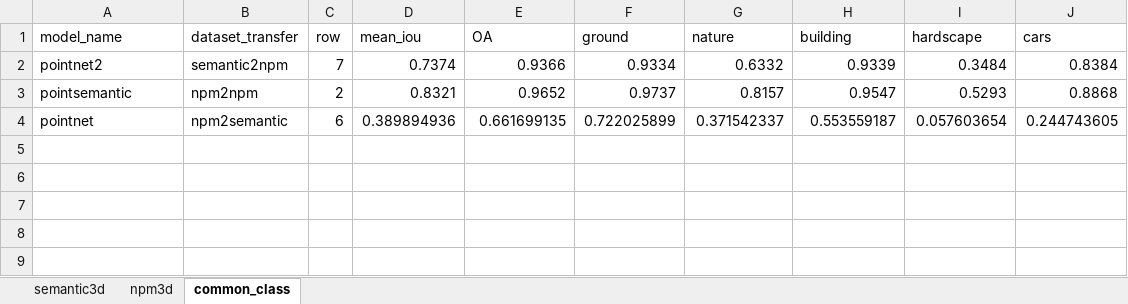
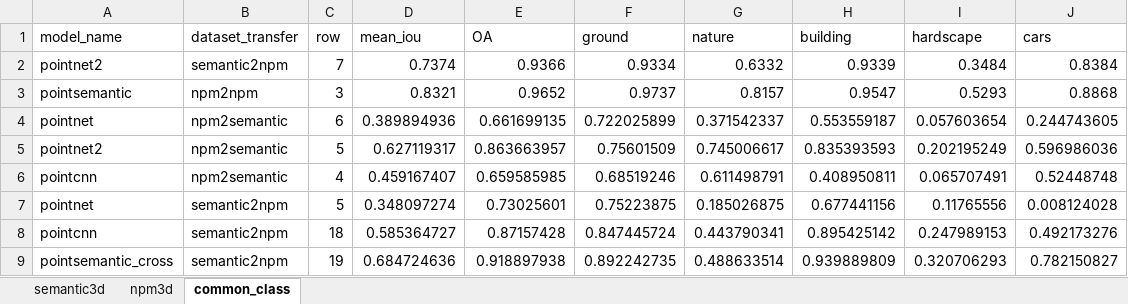
Before and after one commit to yixiaonaiheheima/master_graduation, an Excel workbook: results.xlsx, sheet common_class, drawn as a sheet; values as stored, in another font and other column widths than the file's, no borders; the diff names each change by its address in the sheet, - before the commit and + after, or states it on an @@ line.

```diff
--- a/results.xlsx (sheet common_class)
+++ b/results.xlsx (sheet common_class)
-C3 (row): 2
+C3 (row): 3
+row 5: pointnet2 | npm2semantic | 5 | 0.627119317 | 0.863663957 | 0.75601509 | 0.745006617 | 0.835393593 | 0.202195249 | 0.596986036
+row 6: pointcnn | npm2semantic | 4 | 0.459167407 | 0.659585985 | 0.68519246 | 0.611498791 | 0.408950811 | 0.065707491 | 0.52448748
+row 7: pointnet | semantic2npm | 5 | 0.348097274 | 0.73025601 | 0.75223875 | 0.185026875 | 0.677441156 | 0.11765556 | 0.008124028
+row 8: pointcnn | semantic2npm | 18 | 0.585364727 | 0.87157428 | 0.847445724 | 0.443790341 | 0.895425142 | 0.247989153 | 0.492173276
+row 9: pointsemantic_cross | semantic2npm | 19 | 0.684724636 | 0.918897938 | 0.892242735 | 0.488633514 | 0.939889809 | 0.320706293 | 0.782150827
```
Also changed, not shown: sheet npm3d, sheet semantic3d, 24 other files.
